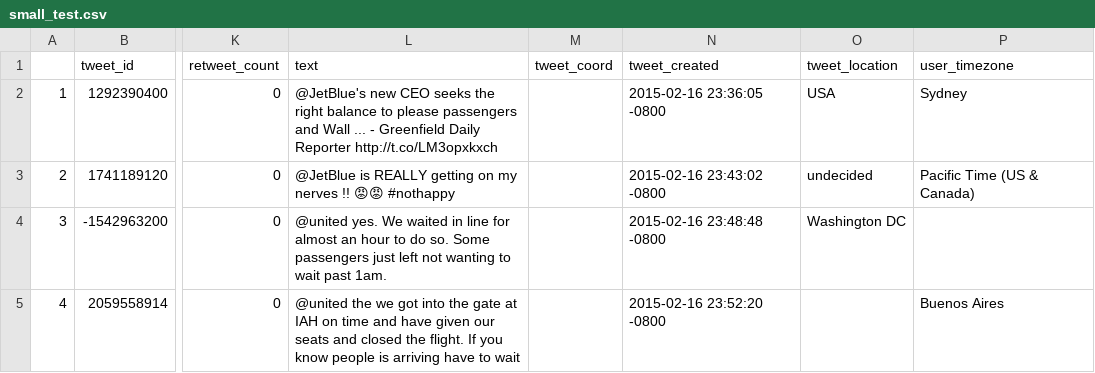
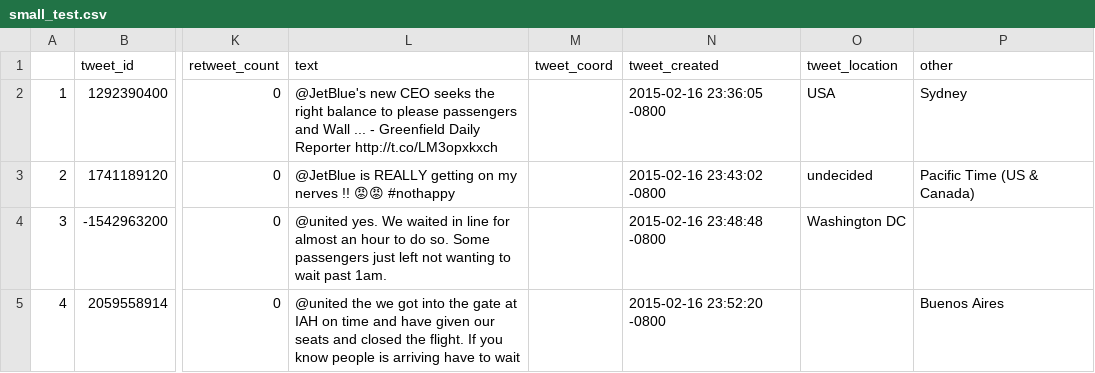
Before and after one commit to elgalvar/ECS160, a CSV file: small_test.csv, drawn as a sheet; only a part is shown, gaps mark what is left out; the diff names each change by its address in the sheet, - before the commit and + after, or states it on an @@ line.

```diff
--- a/small_test.csv
+++ b/small_test.csv
-P1: user_timezone
+P1: other
```
Also changed, not shown: 2 other files.
